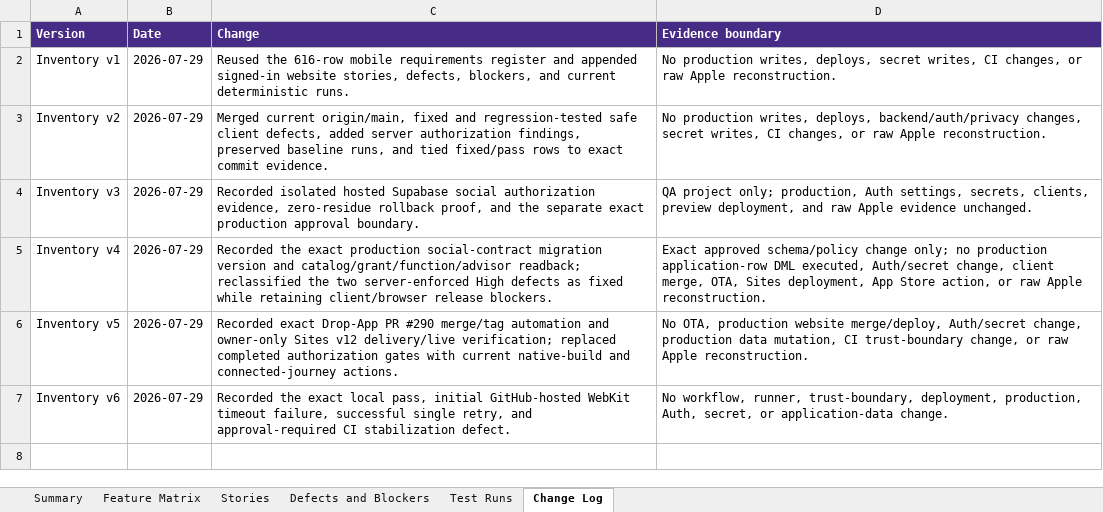
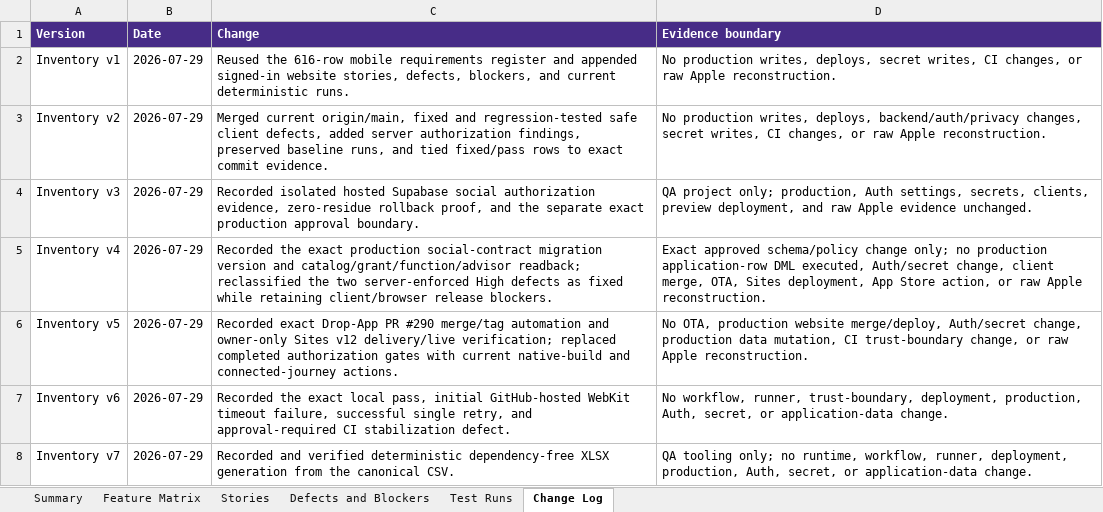
Before and after one commit to ashinde8513/drop-site, an Excel workbook: docs/qa/drop-website-feature-matrix.xlsx, sheet Change Log, drawn as a sheet; values as stored, in another font and other column widths than the file's, no borders; the diff names each change by its address in the sheet, - before the commit and + after, or states it on an @@ line.

Commit message:
docs(qa): record deterministic workbook regression

```diff
--- a/docs/qa/drop-website-feature-matrix.xlsx (sheet Change Log)
+++ b/docs/qa/drop-website-feature-matrix.xlsx (sheet Change Log)
+row 8: Inventory v7 | 2026-07-29 | Recorded and verified deterministic dependency-free XLSX generation from the canonical CSV. | QA tooling only; no runtime, workflow, runner, deployment, production, Auth, secret, or application-data change.
```
Also changed, not shown: sheet Defects and Blockers, sheet Feature Matrix, sheet Test Runs, sheet Summary, 4 other files.
